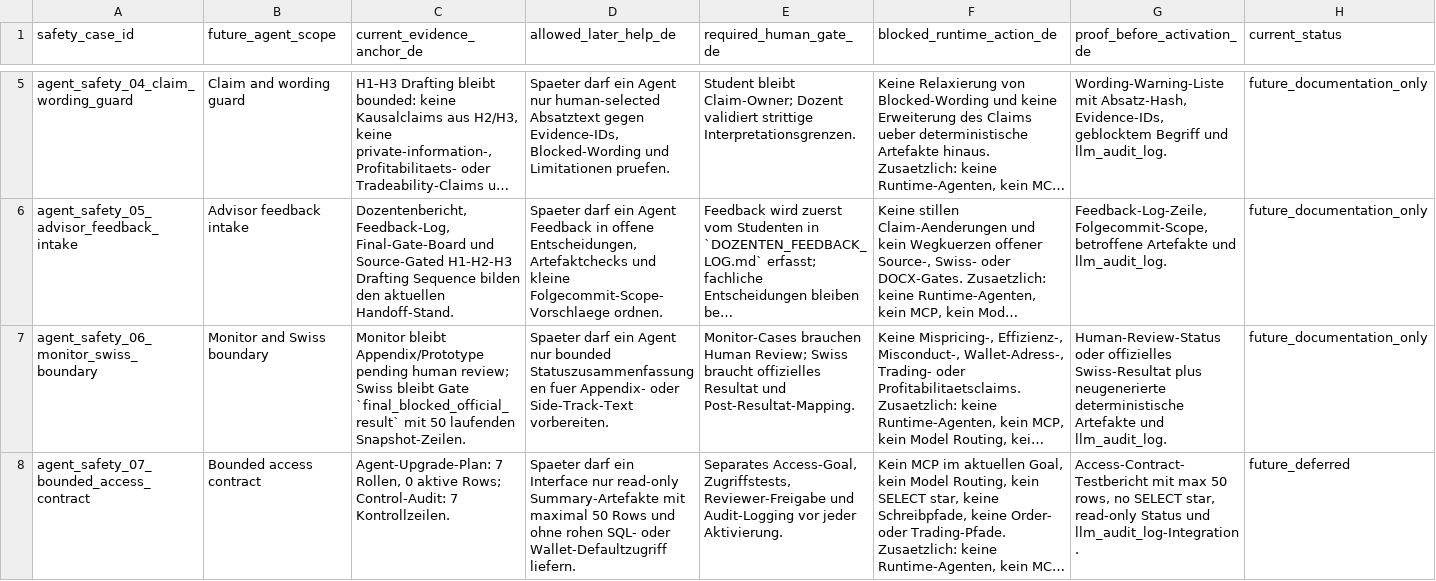
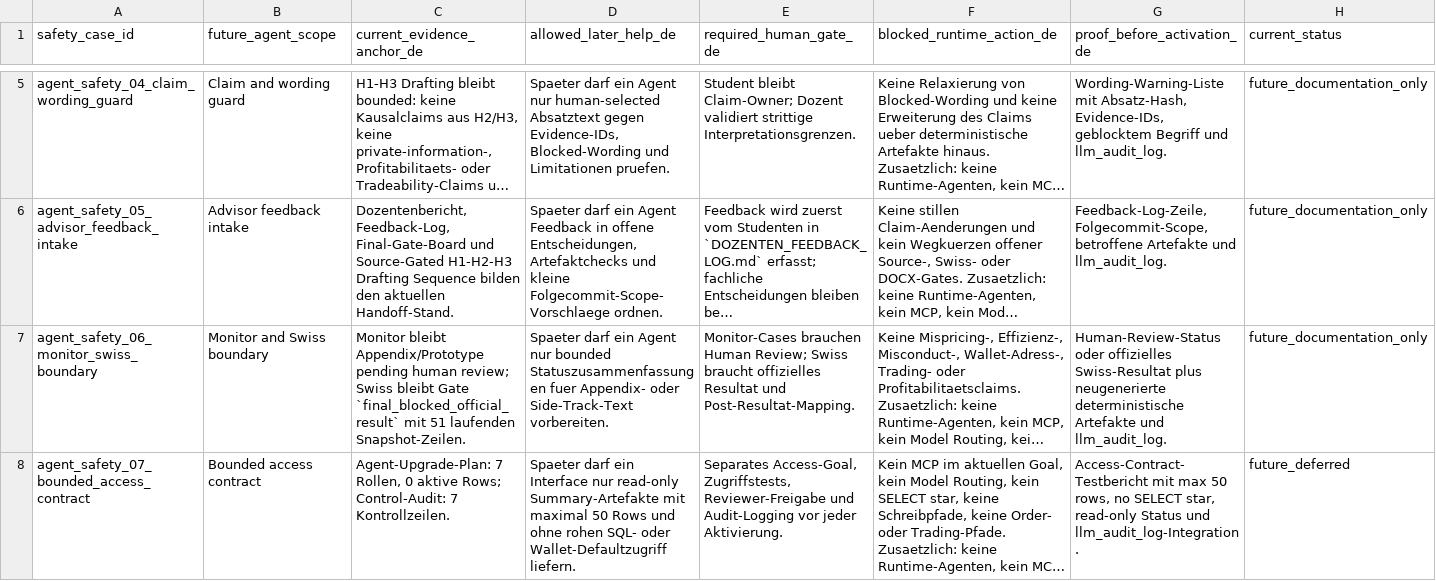
Before and after one commit to Pablozh123/multi-agent-orchestration-informational-efficiency, a CSV file: data/results/thesis_agent_pipeline_safety_case.csv, drawn as a sheet; only a part is shown, gaps mark what is left out; long unchanged cells end in …; the diff names each change by its address in the sheet, - before the commit and + after, or states it on an @@ line.

```diff
--- a/data/results/thesis_agent_pipeline_safety_case.csv
+++ b/data/results/thesis_agent_pipeline_safety_case.csv
-C7 (current_evidence_anchor_de): …`final_blocked_official_result` mit 50 laufenden Snapshot-Zeilen.
+C7 (current_evidence_anchor_de): …`final_blocked_official_result` mit 51 laufenden Snapshot-Zeilen.
```
Also changed, not shown: data/results/thesis_agent_pipeline_upgrade_plan.csv, data/results/thesis_final_gate_board.csv, 9 other files.
